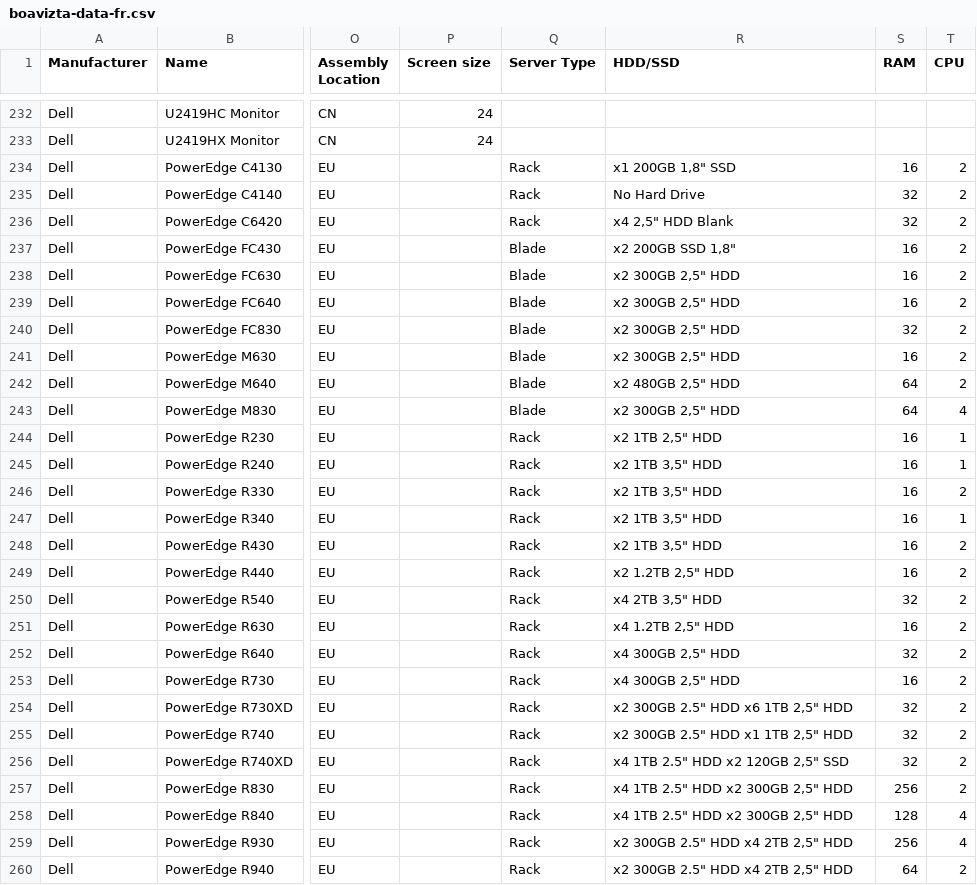
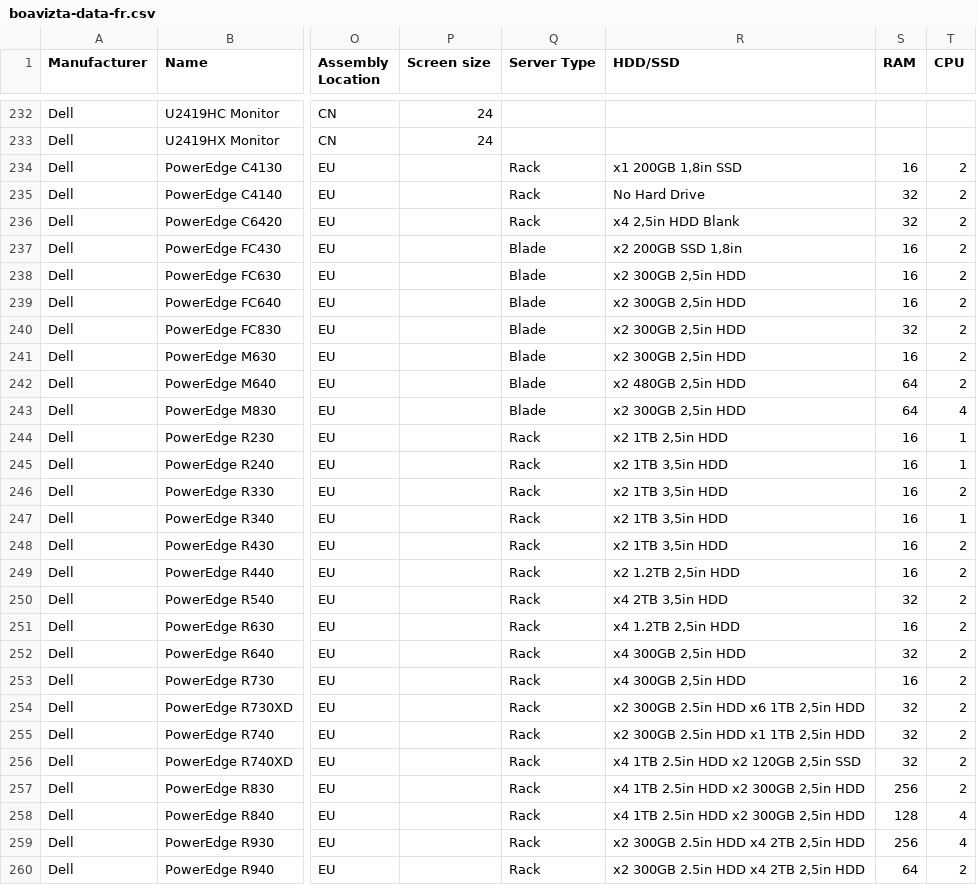
Before and after one commit to Boavizta/environmental-footprint-data, a CSV file: boavizta-data-fr.csv, drawn as a sheet; only a part is shown, gaps mark what is left out; the diff covers the shown part only; the diff names each change by its address in the sheet, - before the commit and + after, or states it on an @@ line.

```diff
--- a/boavizta-data-fr.csv
+++ b/boavizta-data-fr.csv
-R234 (HDD/SSD): x1 200GB 1,8" SSD
+R234 (HDD/SSD): x1 200GB 1,8in SSD
-R236 (HDD/SSD): x4 2,5" HDD Blank
+R236 (HDD/SSD): x4 2,5in HDD Blank
-R237 (HDD/SSD): x2 200GB SSD 1,8"
+R237 (HDD/SSD): x2 200GB SSD 1,8in
-R238:R241 (HDD/SSD): x2 300GB 2,5" HDD
+R238:R241 (HDD/SSD): x2 300GB 2,5in HDD
-R242 (HDD/SSD): x2 480GB 2,5" HDD
+R242 (HDD/SSD): x2 480GB 2,5in HDD
-R243 (HDD/SSD): x2 300GB 2,5" HDD
+R243 (HDD/SSD): x2 300GB 2,5in HDD
-R244 (HDD/SSD): x2 1TB 2,5" HDD
+R244 (HDD/SSD): x2 1TB 2,5in HDD
-R245:R248 (HDD/SSD): x2 1TB 3,5" HDD
+R245:R248 (HDD/SSD): x2 1TB 3,5in HDD
-R249 (HDD/SSD): x2 1.2TB 2,5" HDD
+R249 (HDD/SSD): x2 1.2TB 2,5in HDD
-R250 (HDD/SSD): x4 2TB 3,5" HDD
+R250 (HDD/SSD): x4 2TB 3,5in HDD
-R251 (HDD/SSD): x4 1.2TB 2,5" HDD
+R251 (HDD/SSD): x4 1.2TB 2,5in HDD
-R252:R253 (HDD/SSD): x4 300GB 2,5" HDD
+R252:R253 (HDD/SSD): x4 300GB 2,5in HDD
-R254 (HDD/SSD): x2 300GB 2.5" HDD x6 1TB 2,5" HDD
+R254 (HDD/SSD): x2 300GB 2.5in HDD x6 1TB 2,5in HDD
-R255 (HDD/SSD): x2 300GB 2.5" HDD x1 1TB 2,5" HDD
+R255 (HDD/SSD): x2 300GB 2.5in HDD x1 1TB 2,5in HDD
-R256 (HDD/SSD): x4 1TB 2.5" HDD x2 120GB 2,5" SSD
+R256 (HDD/SSD): x4 1TB 2.5in HDD x2 120GB 2,5in SSD
-R257:R258 (HDD/SSD): x4 1TB 2.5" HDD x2 300GB 2,5" HDD
+R257:R258 (HDD/SSD): x4 1TB 2.5in HDD x2 300GB 2,5in HDD
-R259:R260 (HDD/SSD): x2 300GB 2.5" HDD x4 2TB 2,5" HDD
+R259:R260 (HDD/SSD): x2 300GB 2.5in HDD x4 2TB 2,5in HDD
```
Also changed, not shown: 3 added rows and 15 edited cells elsewhere in this file.
